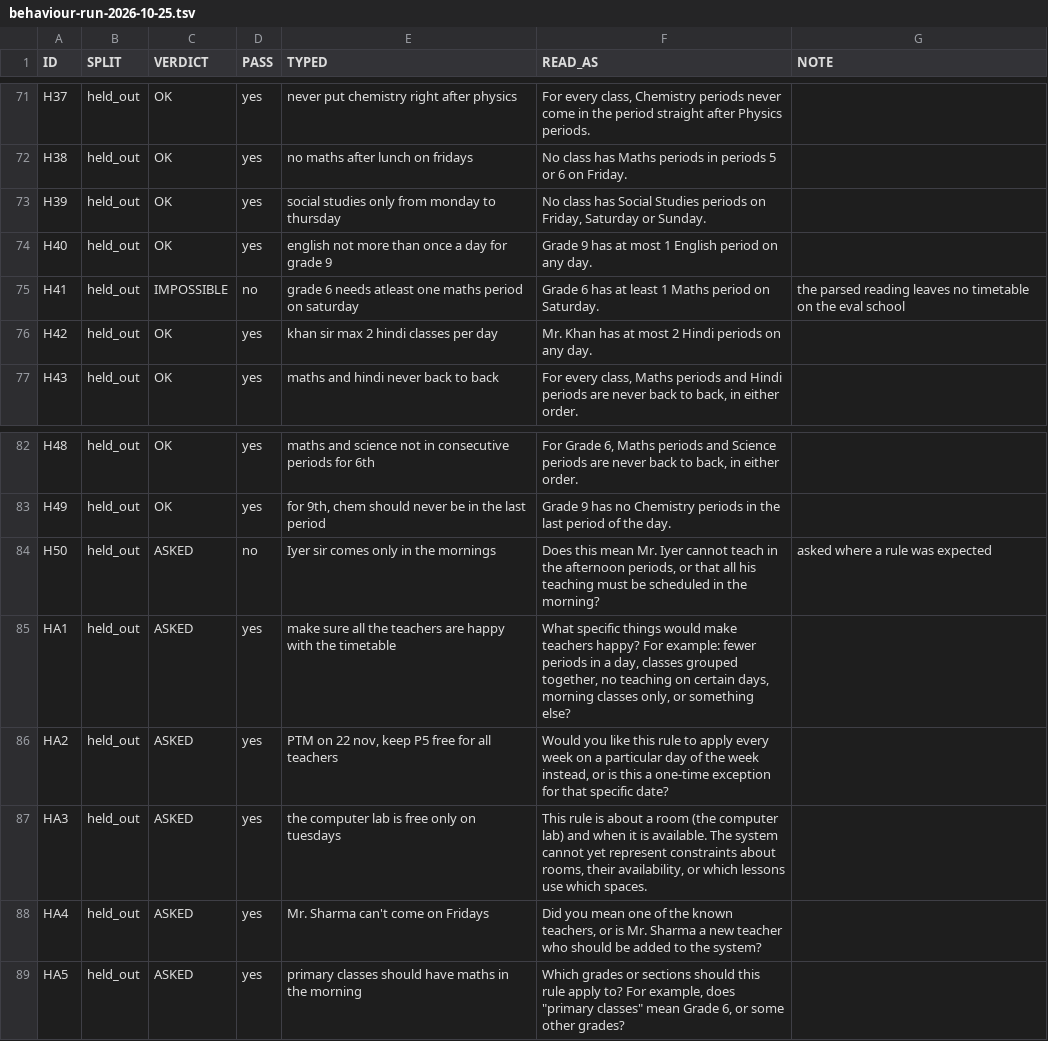
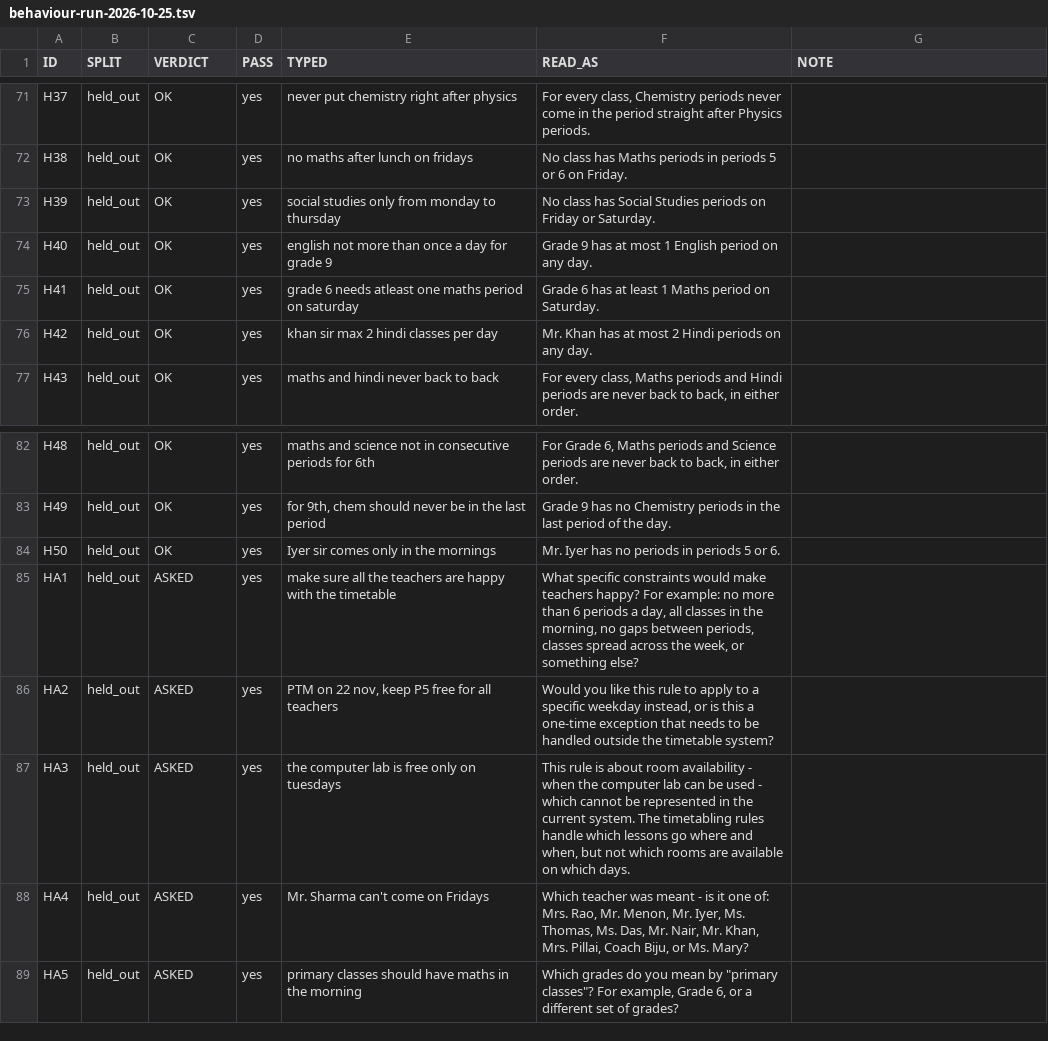
Before and after one commit to Valkrielabapps/Timetable-App, a TSV file: docs/research/behaviour-run-2026-10-25.tsv, drawn as a sheet; only a part is shown, gaps mark what is left out; the diff covers the shown part only.

Commit message:
Day-filtered rules apply to the named days only; held-out set 2

```diff
--- a/docs/research/behaviour-run-2026-10-25.tsv
+++ b/docs/research/behaviour-run-2026-10-25.tsv
@@ -72,5 +72,5 @@ H37	held_out	OK	yes	never put chemistry right after physics	For every class, Che
 H38	held_out	OK	yes	no maths after lunch on fridays	No class has Maths periods in periods 5 or 6 on Friday.	
-H39	held_out	OK	yes	social studies only from monday to thursday	No class has Social Studies periods on Friday, Saturday or Sunday.	
+H39	held_out	OK	yes	social studies only from monday to thursday	No class has Social Studies periods on Friday or Saturday.	
 H40	held_out	OK	yes	english not more than once a day for grade 9	Grade 9 has at most 1 English period on any day.	
-H41	held_out	IMPOSSIBLE	no	grade 6 needs atleast one maths period on saturday	Grade 6 has at least 1 Maths period on Saturday.	the parsed reading leaves no timetable on the eval school
+H41	held_out	OK	yes	grade 6 needs atleast one maths period on saturday	Grade 6 has at least 1 Maths period on Saturday.	
 H42	held_out	OK	yes	khan sir max 2 hindi classes per day	Mr. Khan has at most 2 Hindi periods on any day.	
@@ -83,7 +83,7 @@ H48	held_out	OK	yes	maths and science not in consecutive periods for 6th	For Gra
 H49	held_out	OK	yes	for 9th, chem should never be in the last period	Grade 9 has no Chemistry periods in the last period of the day.	
-H50	held_out	ASKED	no	Iyer sir comes only in the mornings	Does this mean Mr. Iyer cannot teach in the afternoon periods, or that all his teaching must be scheduled in the morning?	asked where a rule was expected
-HA1	held_out	ASKED	yes	make sure all the teachers are happy with the timetable	What specific things would make teachers happy? For example: fewer periods in a day, classes grouped together, no teaching on certain days, morning classes only, or something else?	
-HA2	held_out	ASKED	yes	PTM on 22 nov, keep P5 free for all teachers	Would you like this rule to apply every week on a particular day of the week instead, or is this a one-time exception for that specific date?	
-HA3	held_out	ASKED	yes	the computer lab is free only on tuesdays	This rule is about a room (the computer lab) and when it is available. The system cannot yet represent constraints about rooms, their availability, or which lessons use which spaces.	
-HA4	held_out	ASKED	yes	Mr. Sharma can't come on Fridays	Did you mean one of the known teachers, or is Mr. Sharma a new teacher who should be added to the system?	
-HA5	held_out	ASKED	yes	primary classes should have maths in the morning	"Which grades or sections should this rule apply to? For example, does ""primary classes"" mean Grade 6, or some other grades?"	
+H50	held_out	OK	yes	Iyer sir comes only in the mornings	Mr. Iyer has no periods in periods 5 or 6.	
+HA1	held_out	ASKED	yes	make sure all the teachers are happy with the timetable	What specific constraints would make teachers happy? For example: no more than 6 periods a day, all classes in the morning, no gaps between periods, classes spread across the week, or something else?	
+HA2	held_out	ASKED	yes	PTM on 22 nov, keep P5 free for all teachers	Would you like this rule to apply to a specific weekday instead, or is this a one-time exception that needs to be handled outside the timetable system?	
+HA3	held_out	ASKED	yes	the computer lab is free only on tuesdays	This rule is about room availability - when the computer lab can be used - which cannot be represented in the current system. The timetabling rules handle which lessons go where and when, but not which rooms are available on which days.	
+HA4	held_out	ASKED	yes	Mr. Sharma can't come on Fridays	Which teacher was meant - is it one of: Mrs. Rao, Mr. Menon, Mr. Iyer, Ms. Thomas, Ms. Das, Mr. Nair, Mr. Khan, Mrs. Pillai, Coach Biju, or Ms. Mary?	
+HA5	held_out	ASKED	yes	primary classes should have maths in the morning	"Which grades do you mean by ""primary classes""? For example, Grade 6, or a different set of grades?"	
```
Also changed, not shown: 26 edited cells elsewhere in this file, 7 other files.
